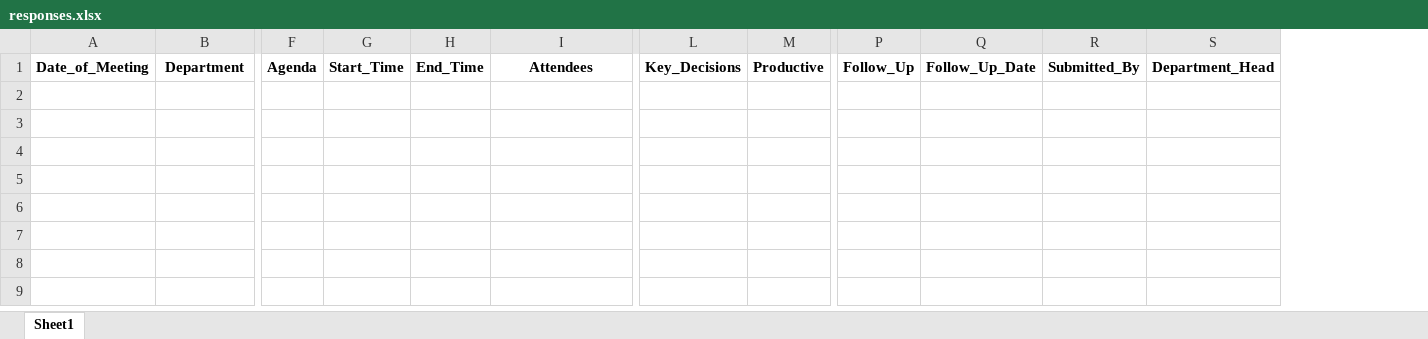
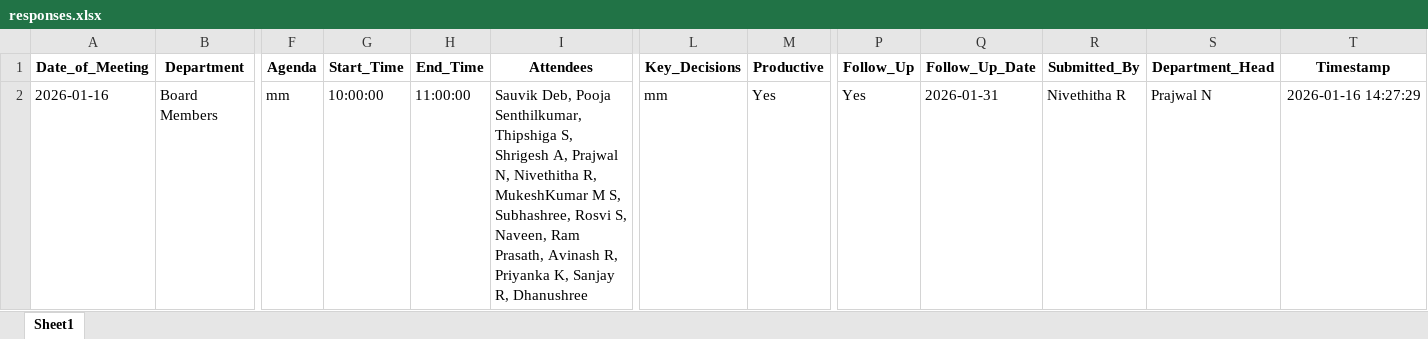
Before and after one commit to Nivethitha-1131/EduLog, an Excel workbook: data/responses.xlsx, sheet Sheet1, drawn as a sheet; only a part is shown, gaps mark what is left out; values as stored, in another font and other column widths than the file's, no borders; rows hold the shown columns only; the diff names each change by its address in the sheet, - before the commit and + after, or states it on an @@ line.

```diff
--- a/data/responses.xlsx (sheet Sheet1)
+++ b/data/responses.xlsx (sheet Sheet1)
+column T (Timestamp), empty
+row 2: 2026-01-16 | Board Members | mm | 10:00:00 | 11:00:00 | Sauvik Deb, Pooja Senthilkumar, Thipshiga S, Shrigesh A, Prajwal N, Nivethitha R, MukeshKumar M S, Subhashree, Rosvi S, Naveen, Ram Prasath, Avinash R, Priyanka K, Sanjay R, Dhanushree | mm | Yes | Yes | 2026-01-31 | Nivethitha R | Prajwal N | 2026-01-16 14:27:29
```
Also changed, not shown: 1 other file.
